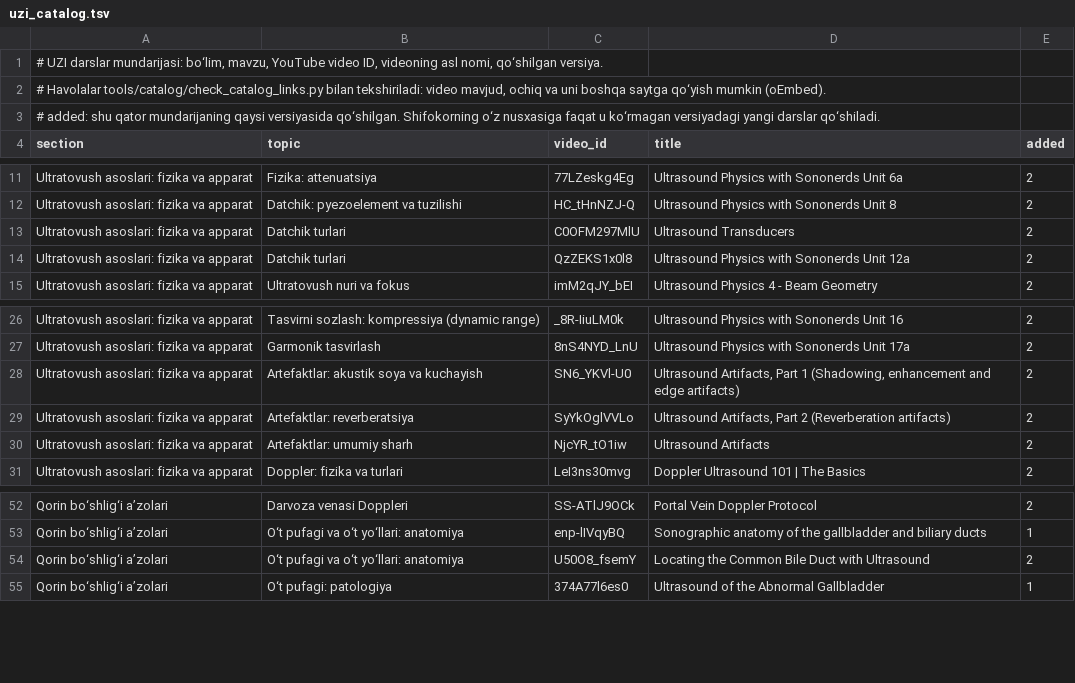
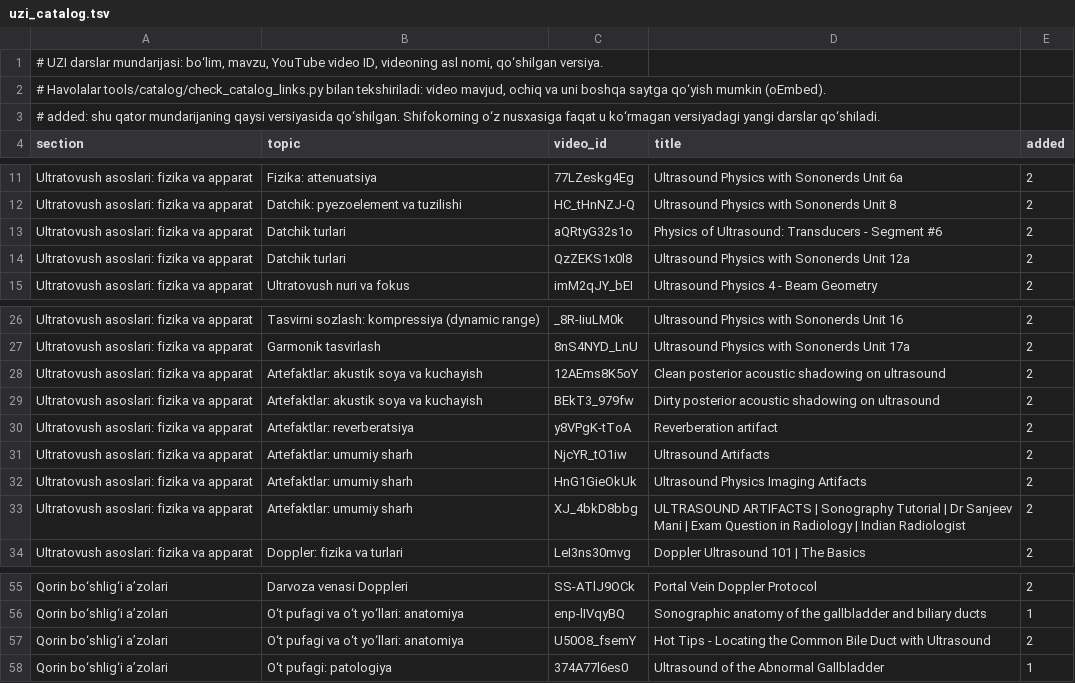
Before and after one commit to botanikjon-droid/dual-sub-replay, a TSV file: app/src/main/assets/uzi_catalog.tsv, drawn as a sheet; only a part is shown, gaps mark what is left out; addresses are those after the commit; the diff names each change by its address in the sheet, - before the commit and + after, or states it on an @@ line.

```diff
--- a/app/src/main/assets/uzi_catalog.tsv
+++ b/app/src/main/assets/uzi_catalog.tsv
-C13 (video_id): C0OFM297MlU
+C13 (video_id): aQRtyG32s1o
-D13 (title): Ultrasound Transducers
+D13 (title): Physics of Ultrasound: Transducers - Segment #6
-C28 (video_id): SN6_YKVl-U0
+C28 (video_id): 12AEms8K5oY
-D28 (title): Ultrasound Artifacts, Part 1 (Shadowing, enhancement and edge artifacts)
+D28 (title): Clean posterior acoustic shadowing on ultrasound
+row 29: Ultratovush asoslari: fizika va apparat | Artefaktlar: akustik soya va kuchayish | BEkT3_979fw | Dirty posterior acoustic shadowing on ultrasound | 2
-C30 (video_id): SyYkOglVVLo
+C30 (video_id): y8VPgK-tToA
-D30 (title): Ultrasound Artifacts, Part 2 (Reverberation artifacts)
+D30 (title): Reverberation artifact
+row 32: Ultratovush asoslari: fizika va apparat | Artefaktlar: umumiy sharh | HnG1GieOkUk | Ultrasound Physics Imaging Artifacts | 2
+row 33: Ultratovush asoslari: fizika va apparat | Artefaktlar: umumiy sharh | XJ_4bkD8bbg | ULTRASOUND ARTIFACTS | Sonography Tutorial | Dr Sanjeev Mani | Exam Question in Radiology | Indian Radiologist | 2
-D57 (title): Locating the…
+D57 (title): Hot Tips - Locating the…
```
Also changed, not shown: 1 other file.
